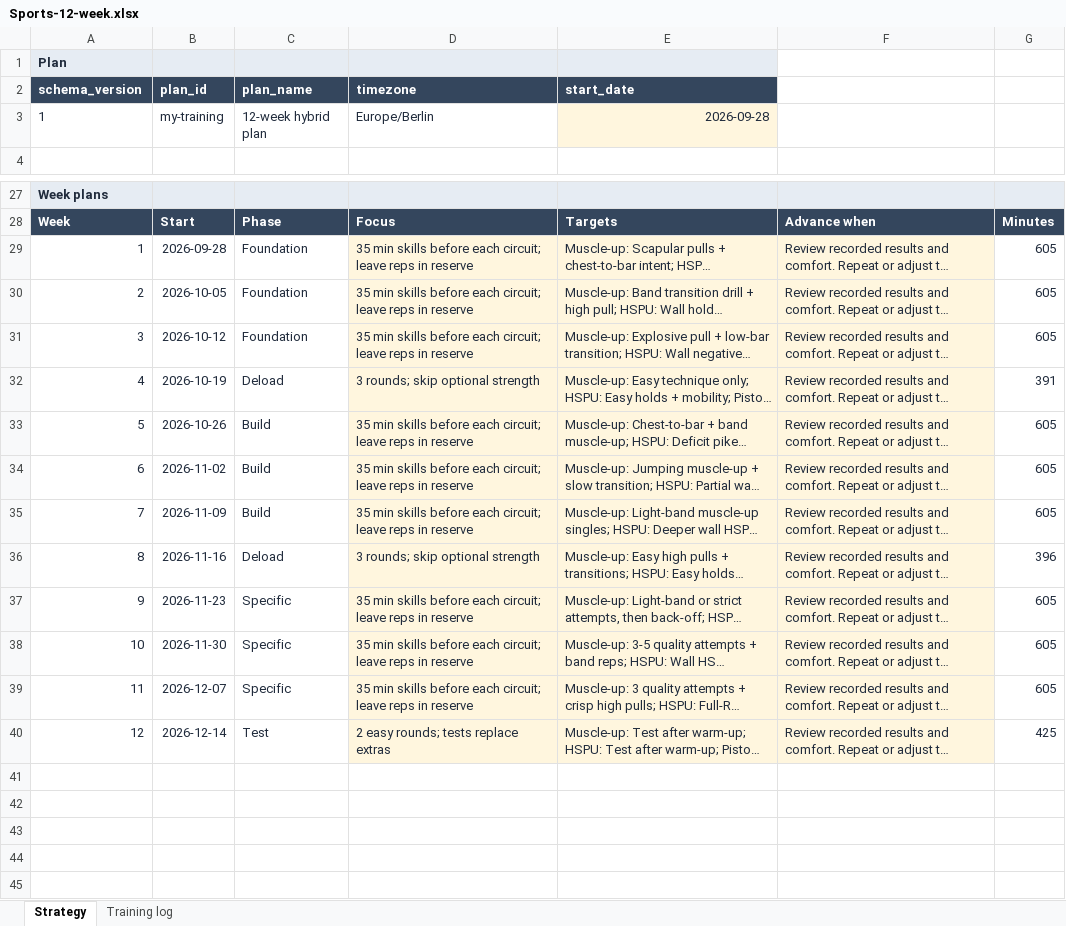
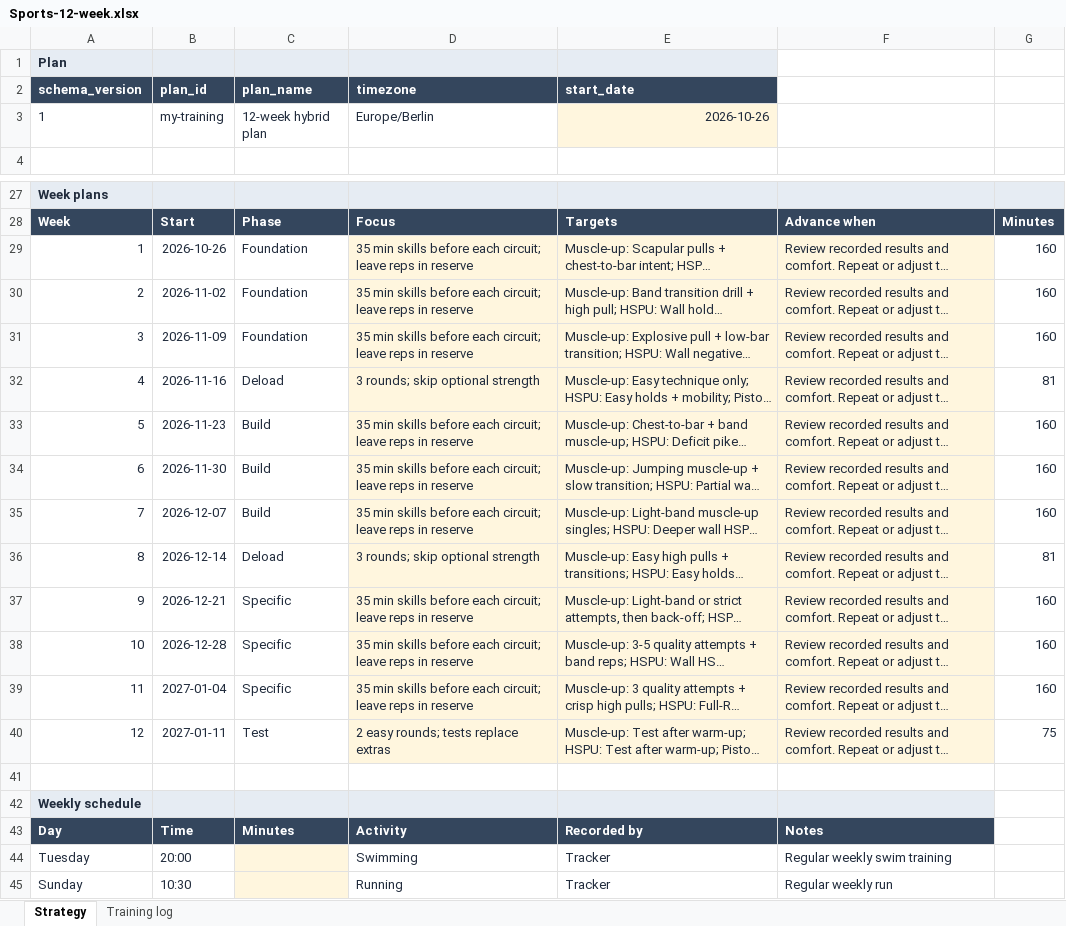
Before and after one commit to trainvent/obsidian-sports-plugin, an Excel workbook: templates/Sports-12-week.xlsx, sheet Strategy, drawn as a sheet; only a part is shown, gaps mark what is left out; long unchanged cells end in …; values as stored, in another font and other column widths than the file's, no borders; the diff names each change by its address in the sheet, - before the commit and + after, or states it on an @@ line.

Commit message:
Refresh dated workout notes and rebase new plans

```diff
--- a/templates/Sports-12-week.xlsx (sheet Strategy)
+++ b/templates/Sports-12-week.xlsx (sheet Strategy)
-E3 (start_date): 2026-09-28
+E3 (start_date): 2026-10-26
-B29 (plan_id): 2026-09-28
+B29 (plan_id): 2026-10-26
-G29:G31: 605
+G29:G31: 160
-B30 (plan_id): 2026-10-05
+B30 (plan_id): 2026-11-02
-B31 (plan_id): 2026-10-12
+B31 (plan_id): 2026-11-09
-B32 (plan_id): 2026-10-19
+B32 (plan_id): 2026-11-16
-G32: 391
+G32: 81
-B33 (plan_id): 2026-10-26
+B33 (plan_id): 2026-11-23
-G33:G35: 605
+G33:G35: 160
-B34 (plan_id): 2026-11-02
+B34 (plan_id): 2026-11-30
-B35 (plan_id): 2026-11-09
+B35 (plan_id): 2026-12-07
-B36 (plan_id): 2026-11-16
+B36 (plan_id): 2026-12-14
-G36: 396
+G36: 81
-B37 (plan_id): 2026-11-23
+B37 (plan_id): 2026-12-21
-G37:G39: 605
+G37:G39: 160
-B38 (plan_id): 2026-11-30
+B38 (plan_id): 2026-12-28
-B39 (plan_id): 2026-12-07
+B39 (plan_id): 2027-01-04
-B40 (plan_id): 2026-12-14
+B40 (plan_id): 2027-01-11
-G40: 425
+G40: 75
+row 41: (empty)
+row 42: Weekly schedule
+row 43: Day | Time | Minutes | Activity | Recorded by | Notes
+row 44: Tuesday | 20:00 |  | Swimming | Tracker | Regular weekly swim training
+row 45: Sunday | 10:30 |  | Running | Tracker | Regular weekly run
```
Also changed, not shown: sheet Training log, 15 other files.
